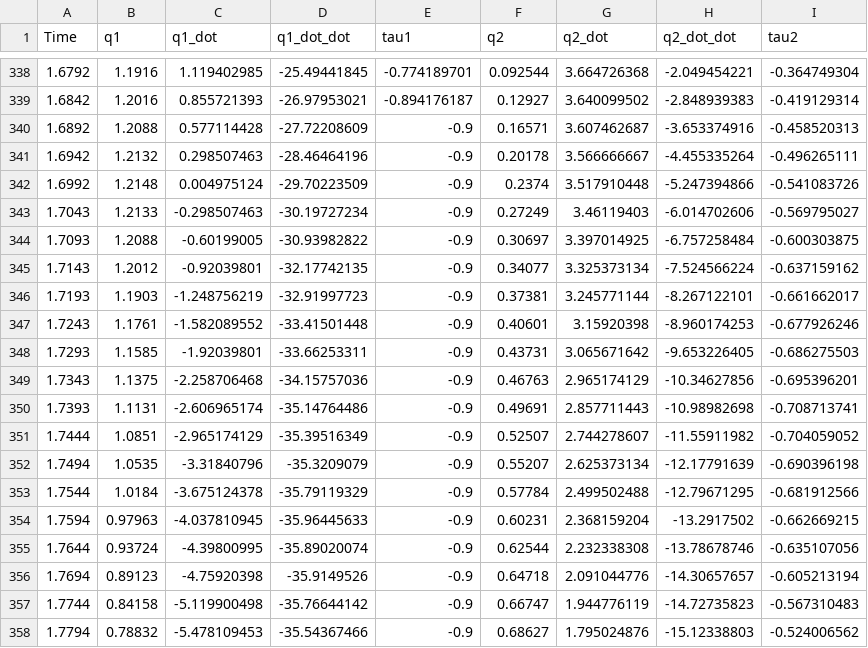
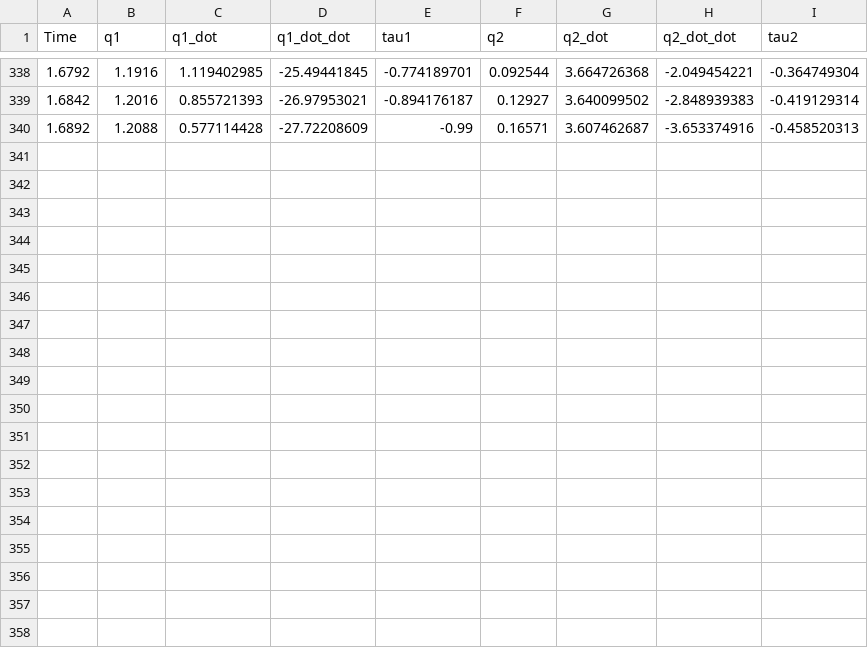
Before and after one commit to Orochi13479/Inverted-Double-Pendulum, a CSV file: trajGen/trajectory_data_15.csv, drawn as a sheet; only a part is shown, gaps mark what is left out.

Commit message:
Testing

```diff
--- a/trajGen/trajectory_data_15.csv
+++ b/trajGen/trajectory_data_15.csv
@@ -339,20 +339,2 @@ Time,q1,q1_dot,q1_dot_dot,tau1,q2,q2_dot,q2_dot_dot,tau2
 1.6842,1.2016,0.855721393,-26.97953021,-0.894176187,0.12927,3.640099502,-2.848939383,-0.419129314
-1.6892,1.2088,0.577114428,-27.72208609,-0.9,0.16571,3.607462687,-3.653374916,-0.458520313
-1.6942,1.2132,0.298507463,-28.46464196,-0.9,0.20178,3.566666667,-4.455335264,-0.496265111
-1.6992,1.2148,0.004975124,-29.70223509,-0.9,0.2374,3.517910448,-5.247394866,-0.541083726
-1.7043,1.2133,-0.298507463,-30.19727234,-0.9,0.27249,3.46119403,-6.014702606,-0.569795027
-1.7093,1.2088,-0.60199005,-30.93982822,-0.9,0.30697,3.397014925,-6.757258484,-0.600303875
-1.7143,1.2012,-0.92039801,-32.17742135,-0.9,0.34077,3.325373134,-7.524566224,-0.637159162
-1.7193,1.1903,-1.248756219,-32.91997723,-0.9,0.37381,3.245771144,-8.267122101,-0.661662017
-1.7243,1.1761,-1.582089552,-33.41501448,-0.9,0.40601,3.15920398,-8.960174253,-0.677926246
-1.7293,1.1585,-1.92039801,-33.66253311,-0.9,0.43731,3.065671642,-9.653226405,-0.686275503
-1.7343,1.1375,-2.258706468,-34.15757036,-0.9,0.46763,2.965174129,-10.34627856,-0.695396201
-1.7393,1.1131,-2.606965174,-35.14764486,-0.9,0.49691,2.857711443,-10.98982698,-0.708713741
-1.7444,1.0851,-2.965174129,-35.39516349,-0.9,0.52507,2.744278607,-11.55911982,-0.704059052
-1.7494,1.0535,-3.31840796,-35.3209079,-0.9,0.55207,2.625373134,-12.17791639,-0.690396198
-1.7544,1.0184,-3.675124378,-35.79119329,-0.9,0.57784,2.499502488,-12.79671295,-0.681912566
-1.7594,0.97963,-4.037810945,-35.96445633,-0.9,0.60231,2.368159204,-13.2917502,-0.662669215
-1.7644,0.93724,-4.39800995,-35.89020074,-0.9,0.62544,2.232338308,-13.78678746,-0.635107056
-1.7694,0.89123,-4.75920398,-35.9149526,-0.9,0.64718,2.091044776,-14.30657657,-0.605213194
-1.7744,0.84158,-5.119900498,-35.76644142,-0.9,0.66747,1.944776119,-14.72735823,-0.567310483
-1.7794,0.78832,-5.478109453,-35.54367466,-0.9,0.68627,1.795024876,-15.12338803,-0.524006562
+1.6892,1.2088,0.577114428,-27.72208609,-0.99,0.16571,3.607462687,-3.653374916,-0.458520313
```
